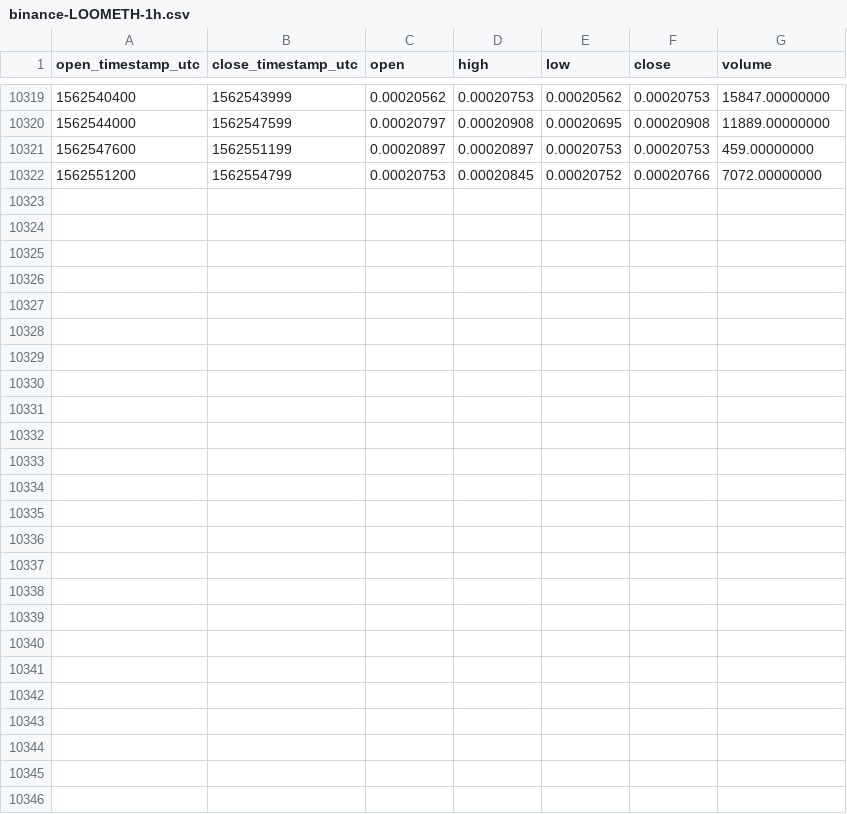
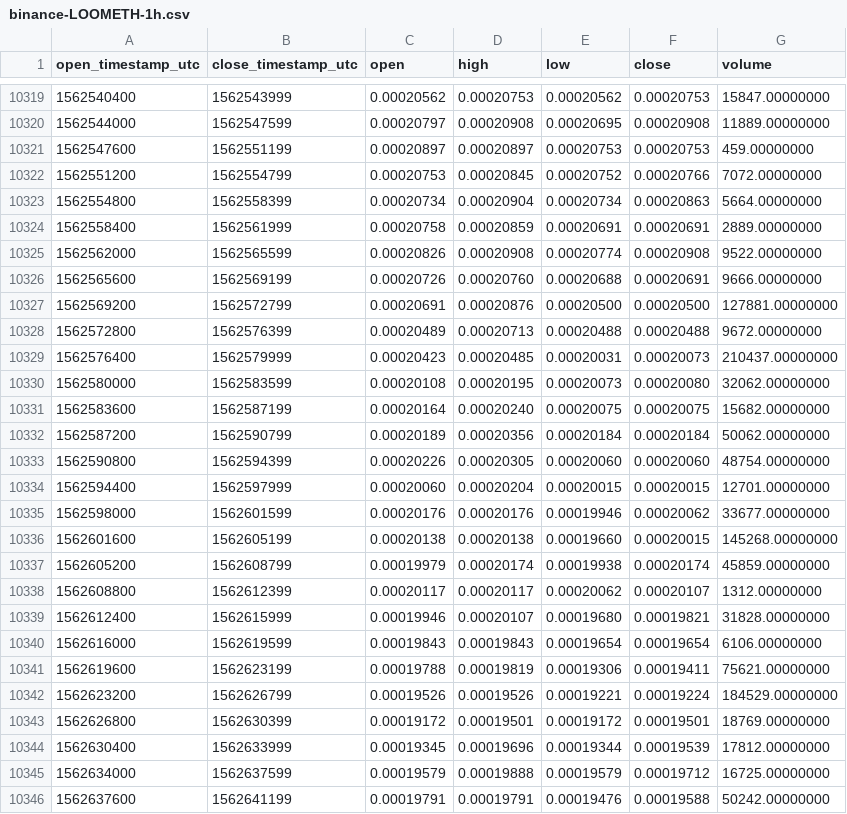
Before and after one commit to cryptobigbro/binance-LOOMETH, a CSV file: binance-LOOMETH-1h.csv, drawn as a sheet; only a part is shown, gaps mark what is left out.

Commit message:
Update OHLCV data.

```diff
--- a/binance-LOOMETH-1h.csv
+++ b/binance-LOOMETH-1h.csv
@@ -10322 +10322,25 @@ open_timestamp_utc,close_timestamp_utc,open,high,low,close,volume
 1562551200,1562554799,0.00020753,0.00020845,0.00020752,0.00020766,7072.00000000
+1562554800,1562558399,0.00020734,0.00020904,0.00020734,0.00020863,5664.00000000
+1562558400,1562561999,0.00020758,0.00020859,0.00020691,0.00020691,2889.00000000
+1562562000,1562565599,0.00020826,0.00020908,0.00020774,0.00020908,9522.00000000
+1562565600,1562569199,0.00020726,0.00020760,0.00020688,0.00020691,9666.00000000
+1562569200,1562572799,0.00020691,0.00020876,0.00020500,0.00020500,127881.00000000
+1562572800,1562576399,0.00020489,0.00020713,0.00020488,0.00020488,9672.00000000
+1562576400,1562579999,0.00020423,0.00020485,0.00020031,0.00020073,210437.00000000
+1562580000,1562583599,0.00020108,0.00020195,0.00020073,0.00020080,32062.00000000
+1562583600,1562587199,0.00020164,0.00020240,0.00020075,0.00020075,15682.00000000
+1562587200,1562590799,0.00020189,0.00020356,0.00020184,0.00020184,50062.00000000
+1562590800,1562594399,0.00020226,0.00020305,0.00020060,0.00020060,48754.00000000
+1562594400,1562597999,0.00020060,0.00020204,0.00020015,0.00020015,12701.00000000
+1562598000,1562601599,0.00020176,0.00020176,0.00019946,0.00020062,33677.00000000
+1562601600,1562605199,0.00020138,0.00020138,0.00019660,0.00020015,145268.00000000
+1562605200,1562608799,0.00019979,0.00020174,0.00019938,0.00020174,45859.00000000
+1562608800,1562612399,0.00020117,0.00020117,0.00020062,0.00020107,1312.00000000
+1562612400,1562615999,0.00019946,0.00020107,0.00019680,0.00019821,31828.00000000
+1562616000,1562619599,0.00019843,0.00019843,0.00019654,0.00019654,6106.00000000
+1562619600,1562623199,0.00019788,0.00019819,0.00019306,0.00019411,75621.00000000
+1562623200,1562626799,0.00019526,0.00019526,0.00019221,0.00019224,184529.00000000
+1562626800,1562630399,0.00019172,0.00019501,0.00019172,0.00019501,18769.00000000
+1562630400,1562633999,0.00019345,0.00019696,0.00019344,0.00019539,17812.00000000
+1562634000,1562637599,0.00019579,0.00019888,0.00019579,0.00019712,16725.00000000
+1562637600,1562641199,0.00019791,0.00019791,0.00019476,0.00019588,50242.00000000
```
Also changed, not shown: binance-LOOMETH-1d.csv.
